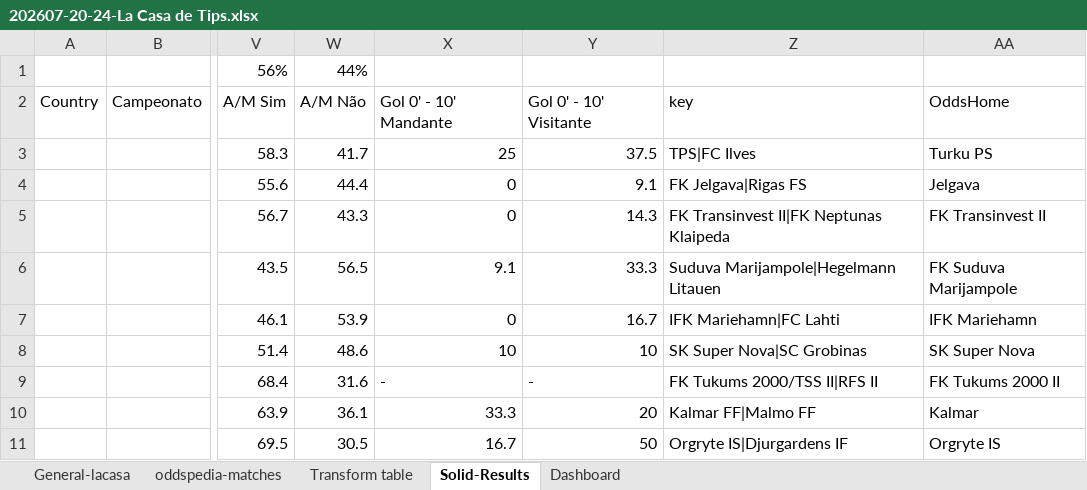
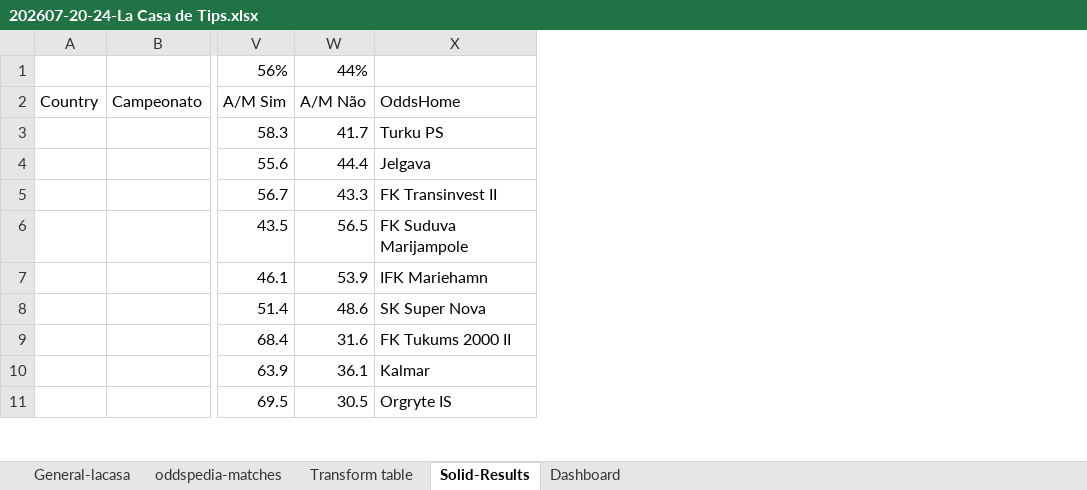
Before and after one commit to RenanAQ/MatchArbitrage, an Excel workbook: Comparing-LaCasa-Odds/202607-20-24-La Casa de Tips.xlsx, sheet Solid-Results, drawn as a sheet; only a part is shown, gaps mark what is left out; values as stored, in another font and other column widths than the file's, no borders; charts and pictures not drawn; removed rows and columns are numbered as before the commit, all else as after; the diff covers the shown part only; the diff names each change by its address in the sheet, - before the commit and + after, or states it on an @@ line.

```diff
--- a/Comparing-LaCasa-Odds/202607-20-24-La Casa de Tips.xlsx (sheet Solid-Results)
+++ b/Comparing-LaCasa-Odds/202607-20-24-La Casa de Tips.xlsx (sheet Solid-Results)
-column X, rows 2-11: Gol 0' - 10' Mandante | 25 | 0 | 0 | 9.1 | 0 | 10 | - | 33.3 | 16.7
-column Y, rows 2-11: Gol 0' - 10' Visitante | 37.5 | 9.1 | 14.3 | 33.3 | 16.7 | 10 | - | 20 | 50
-column Z, rows 2-11: key | TPS|FC Ilves | FK Jelgava|Rigas FS | FK Transinvest II|FK Neptunas Klaipeda | Suduva Marijampole|Hegelmann Litauen | IFK Mariehamn|FC Lahti | SK Super Nova|SC Grobinas | FK Tukums 2000/TSS II|RFS II | Kalmar FF|Malmo FF | Orgryte IS|Djurgardens IF
```
Also changed, not shown: 38 added rows elsewhere in this sheet, sheet oddspedia-matches, sheet General-lacasa, sheet Transform table, sheet Dashboard, formulas that keep their value, charts or pictures.
